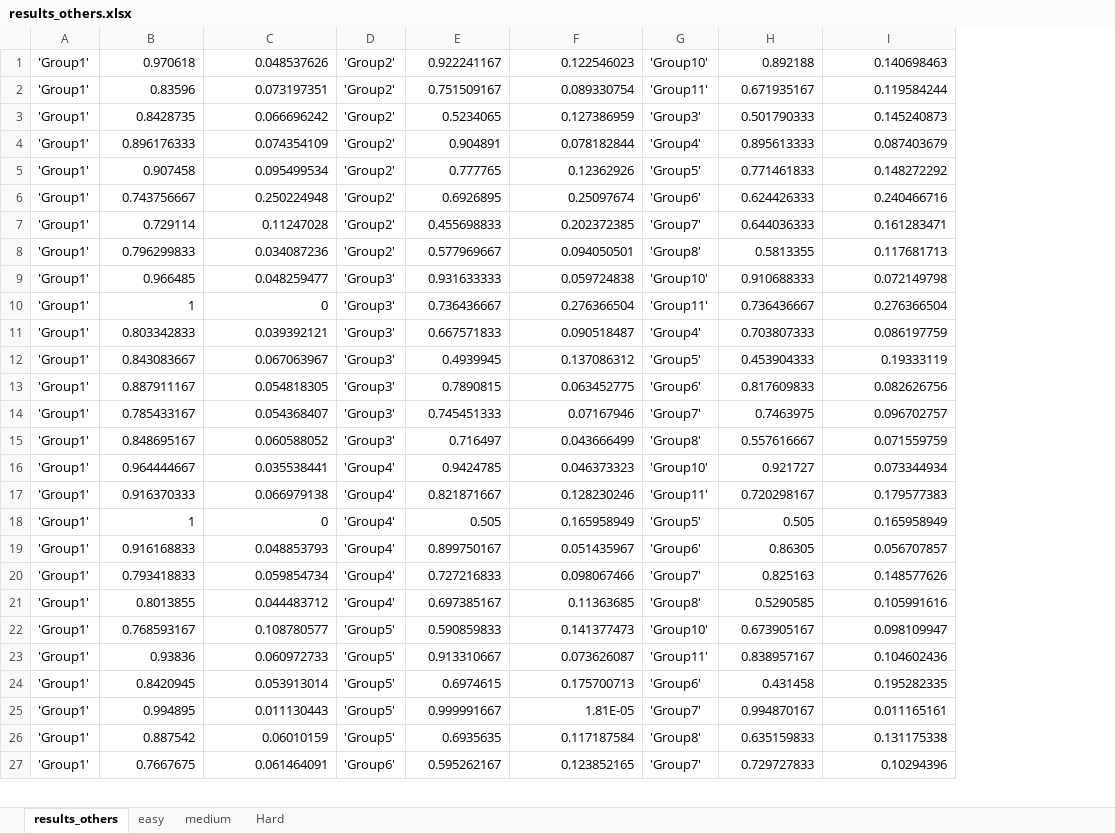
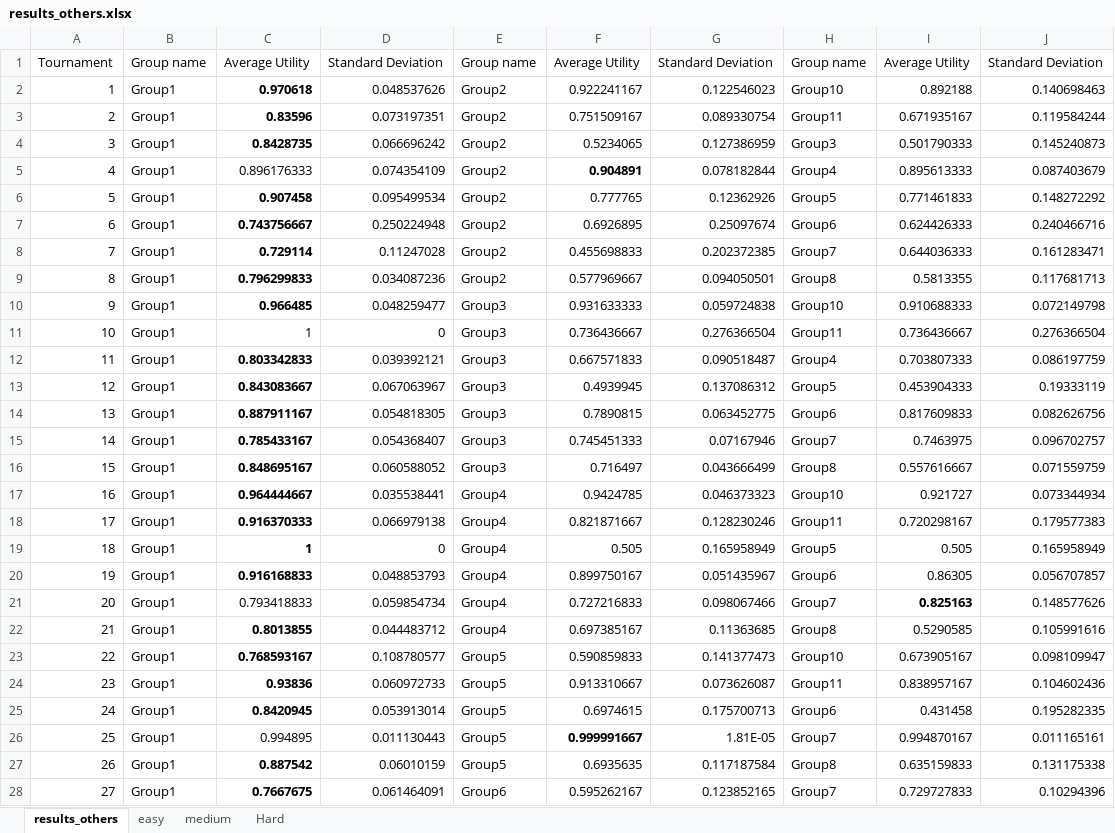
Before and after one commit to edward010/AI-Negotiation, an Excel workbook: results_others.xlsx, sheet results_others, drawn as a sheet; only a part is shown; values as stored, in another font and other column widths than the file's, no borders; removed rows and columns are numbered as before the commit, all else as after; the diff covers the shown part only; the diff names each change by its address in the sheet, - before the commit and + after, or states it on an @@ line.

Commit message:
result bestand verbeterd

```diff
--- a/results_others.xlsx (sheet results_others)
+++ b/results_others.xlsx (sheet results_others)
-column A, rows 1-27: all 'Group1'
+column A, rows 2-28: 1 | 2 | 3 | 4 | 5 | 6 | 7 | 8 | 9 | 10 | 11 | 12 | 13 | 14 | 15 | 16 | 17 | 18 | 19 | 20 | 21 | 22 | 23 | 24 | 25 | 26 | 27
+column B, rows 2-28: all Group1
-column D, rows 1-27: 'Group2' | 'Group2' | 'Group2' | 'Group2' | 'Group2' | 'Group2' | 'Group2' | 'Group2' | 'Group3' | 'Group3' | 'Group3' | 'Group3' | 'Group3' | 'Group3' | 'Group3' | 'Group4' | 'Group4' | 'Group4' | 'Group4' | 'Group4' | 'Group4' | 'Group5' | 'Group5' | 'Group5' | 'Group5' | 'Group5' | 'Group6'
+column E, rows 2-28: Group2 | Group2 | Group2 | Group2 | Group2 | Group2 | Group2 | Group2 | Group3 | Group3 | Group3 | Group3 | Group3 | Group3 | Group3 | Group4 | Group4 | Group4 | Group4 | Group4 | Group4 | Group5 | Group5 | Group5 | Group5 | Group5 | Group6
-column G, rows 1-27: 'Group10' | 'Group11' | 'Group3' | 'Group4' | 'Group5' | 'Group6' | 'Group7' | 'Group8' | 'Group10' | 'Group11' | 'Group4' | 'Group5' | 'Group6' | 'Group7' | 'Group8' | 'Group10' | 'Group11' | 'Group5' | 'Group6' | 'Group7' | 'Group8' | 'Group10' | 'Group11' | 'Group6' | 'Group7' | 'Group8' | 'Group7'
+column H, rows 2-28: Group10 | Group11 | Group3 | Group4 | Group5 | Group6 | Group7 | Group8 | Group10 | Group11 | Group4 | Group5 | Group6 | Group7 | Group8 | Group10 | Group11 | Group5 | Group6 | Group7 | Group8 | Group10 | Group11 | Group6 | Group7 | Group8 | Group7
+row 1: Tournament | Group name | Average Utility | Standard Deviation | Group name | Average Utility | Standard Deviation | Group name | Average Utility | Standard Deviation
-C2:C4 bold: off
+C2:C4 bold: on
-F5 bold: off
+F5 bold: on
-C6:C10 bold: off
+C6:C10 bold: on
-C12:C20 bold: off
+C12:C20 bold: on
-I21 bold: off
+I21 bold: on
-C22:C25 bold: off
+C22:C25 bold: on
-F26 bold: off
+F26 bold: on
-C27:C28 bold: off
+C27:C28 bold: on
```
Also changed, not shown: cell formats elsewhere in this sheet, sheet Hard, sheet easy, sheet medium.
